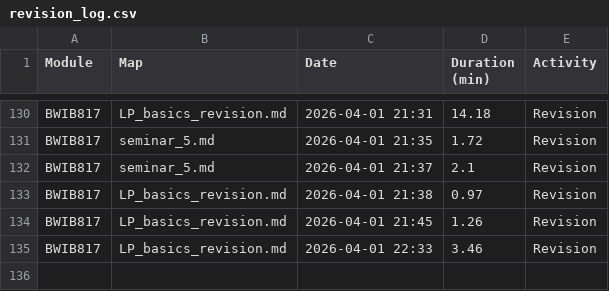
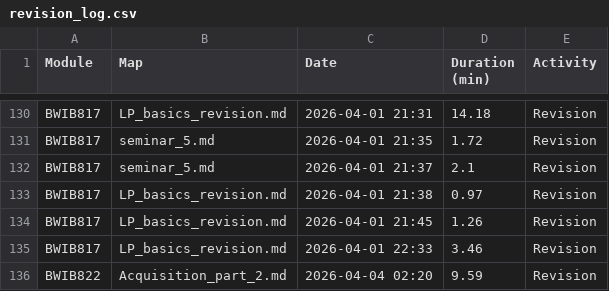
Before and after one commit to TafaraBean/OptiSystem, a CSV file: OptiSystem_Data/revision_log.csv, drawn as a sheet; only a part is shown, gaps mark what is left out; the diff names each change by its address in the sheet, - before the commit and + after, or states it on an @@ line.

```diff
--- a/OptiSystem_Data/revision_log.csv
+++ b/OptiSystem_Data/revision_log.csv
+row 136: BWIB822 | Acquisition_part_2.md | 2026-04-04 02:20 | 9.59 | Revision
```
Also changed, not shown: 10 other files.
